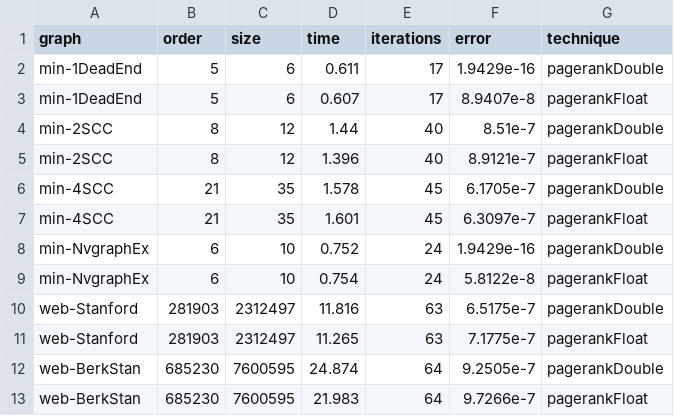
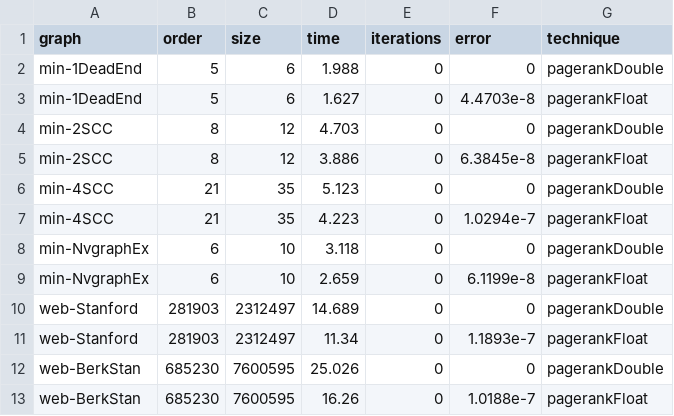
Before and after one commit to puzzlef/pagerank-datatype, a CSV file: out/all.csv, drawn as a sheet; only a part is shown; the diff covers the shown part only.

```diff
--- a/out/all.csv
+++ b/out/all.csv
@@ -1,13 +1,13 @@
 graph,order,size,time,iterations,error,technique
-"min-1DeadEnd","5","6","0.611","17","1.9429e-16","pagerankDouble"
-"min-1DeadEnd","5","6","0.607","17","8.9407e-8","pagerankFloat"
-"min-2SCC","8","12","1.44","40","8.51e-7","pagerankDouble"
-"min-2SCC","8","12","1.396","40","8.9121e-7","pagerankFloat"
-"min-4SCC","21","35","1.578","45","6.1705e-7","pagerankDouble"
-"min-4SCC","21","35","1.601","45","6.3097e-7","pagerankFloat"
-"min-NvgraphEx","6","10","0.752","24","1.9429e-16","pagerankDouble"
-"min-NvgraphEx","6","10","0.754","24","5.8122e-8","pagerankFloat"
-"web-Stanford","281903","2312497","11.816","63","6.5175e-7","pagerankDouble"
-"web-Stanford","281903","2312497","11.265","63","7.1775e-7","pagerankFloat"
-"web-BerkStan","685230","7600595","24.874","64","9.2505e-7","pagerankDouble"
-"web-BerkStan","685230","7600595","21.983","64","9.7266e-7","pagerankFloat"
+"min-1DeadEnd","5","6","1.988","0","0","pagerankDouble"
+"min-1DeadEnd","5","6","1.627","0","4.4703e-8","pagerankFloat"
+"min-2SCC","8","12","4.703","0","0","pagerankDouble"
+"min-2SCC","8","12","3.886","0","6.3845e-8","pagerankFloat"
+"min-4SCC","21","35","5.123","0","0","pagerankDouble"
+"min-4SCC","21","35","4.223","0","1.0294e-7","pagerankFloat"
+"min-NvgraphEx","6","10","3.118","0","0","pagerankDouble"
+"min-NvgraphEx","6","10","2.659","0","6.1199e-8","pagerankFloat"
+"web-Stanford","281903","2312497","14.689","0","0","pagerankDouble"
+"web-Stanford","281903","2312497","11.34","0","1.1893e-7","pagerankFloat"
+"web-BerkStan","685230","7600595","25.026","0","0","pagerankDouble"
+"web-BerkStan","685230","7600595","16.26","0","1.0188e-7","pagerankFloat"
```
Also changed, not shown: 90 edited cells elsewhere in this file, 1 other file.
